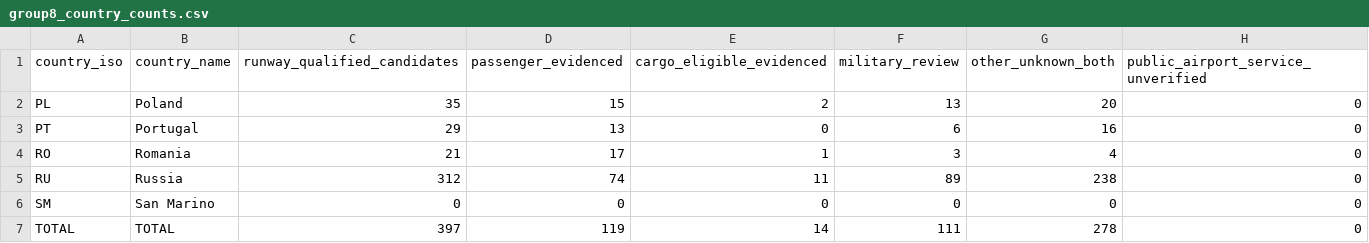
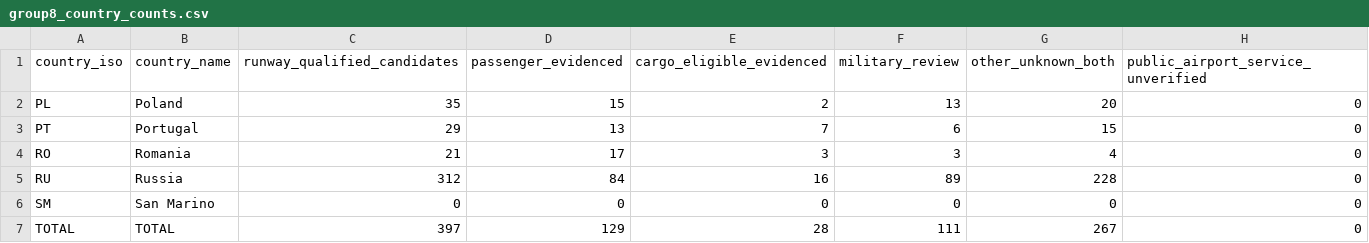
Before and after one commit to bracko87/Airlinerra, a CSV file: data/airports/commercial/group8/group8_country_counts.csv, drawn as a sheet.

Commit message:
docs: reconcile corrected Group 8 cargo and passenger totals by country [skip ci]

```diff
--- a/data/airports/commercial/group8/group8_country_counts.csv
+++ b/data/airports/commercial/group8/group8_country_counts.csv
@@ -2,6 +2,6 @@ country_iso,country_name,runway_qualified_candidates,passenger_evidenced,cargo_e
 PL,Poland,35,15,2,13,20,0
-PT,Portugal,29,13,0,6,16,0
-RO,Romania,21,17,1,3,4,0
-RU,Russia,312,74,11,89,238,0
+PT,Portugal,29,13,7,6,15,0
+RO,Romania,21,17,3,3,4,0
+RU,Russia,312,84,16,89,228,0
 SM,San Marino,0,0,0,0,0,0
-TOTAL,TOTAL,397,119,14,111,278,0
+TOTAL,TOTAL,397,129,28,111,267,0
```
Also changed, not shown: 1 other file.
